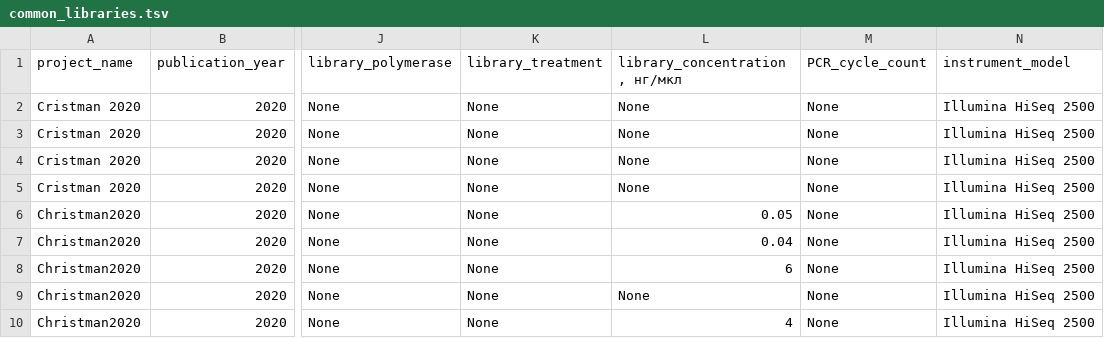
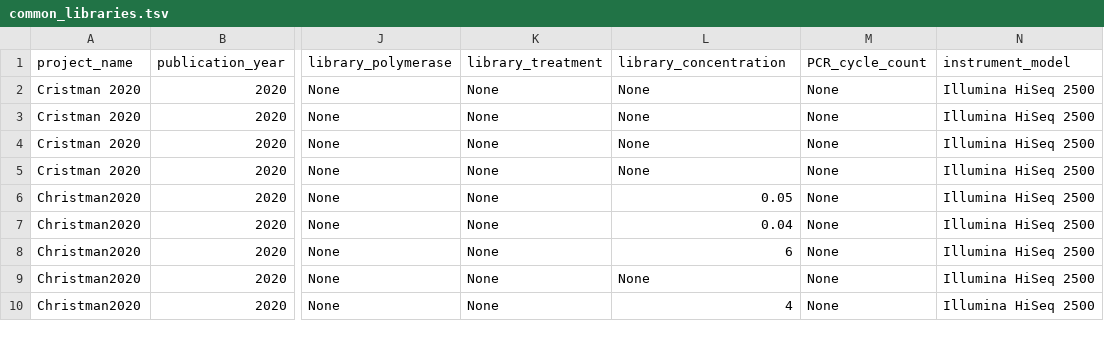
Before and after one commit to vlngf/OilMetagenomesDB, a TSV file: common_libraries/common_libraries.tsv, drawn as a sheet; only a part is shown, gaps mark what is left out; the diff names each change by its address in the sheet, - before the commit and + after, or states it on an @@ line.

Commit message:
Update common_libraries.tsv

```diff
--- a/common_libraries/common_libraries.tsv
+++ b/common_libraries/common_libraries.tsv
-L1: library_concentration, нг/мкл
+L1: library_concentration
```
